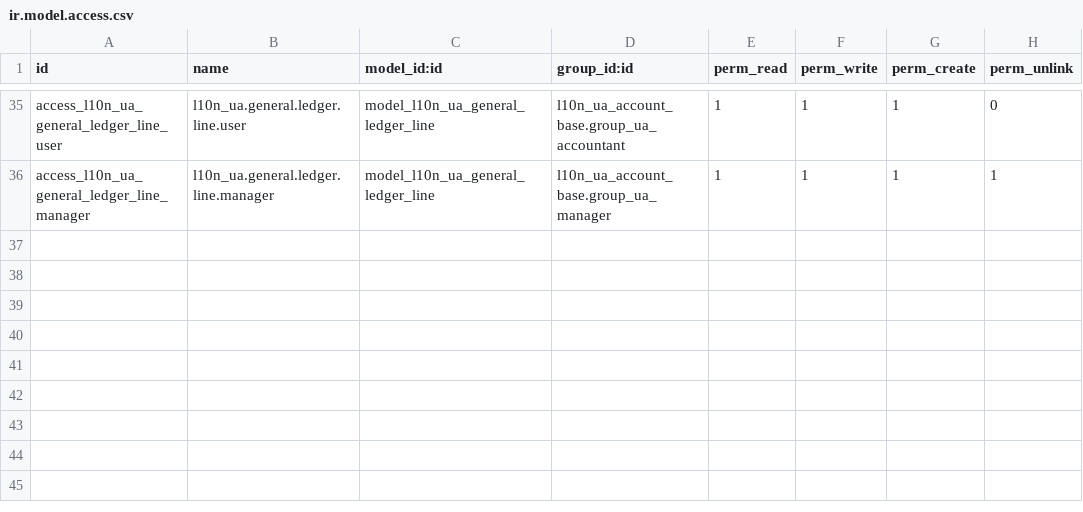
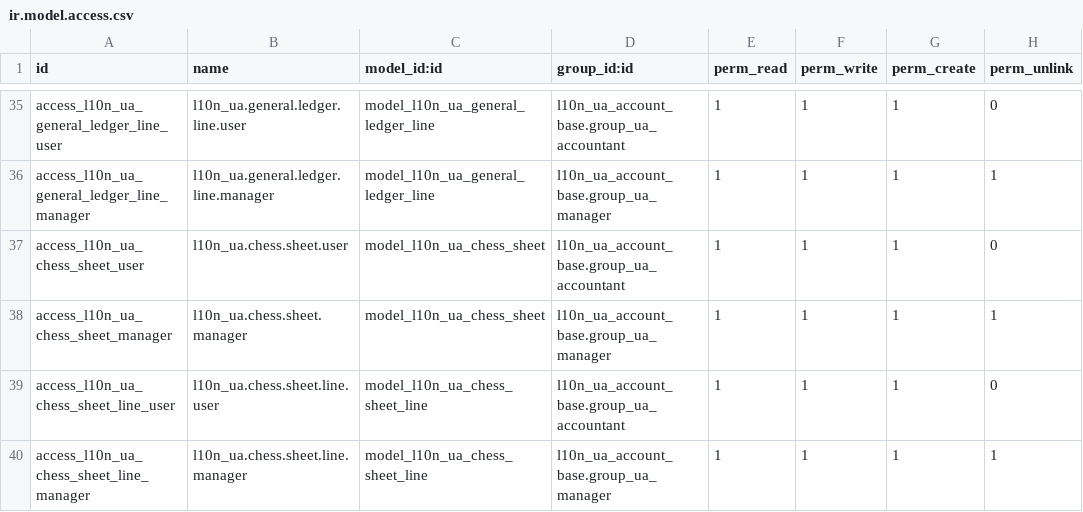
Before and after one commit to ForcePushAndPray/l10n_ua, a CSV file: l10n_ua_account_base/security/ir.model.access.csv, drawn as a sheet; only a part is shown, gaps mark what is left out.

```diff
--- a/l10n_ua_account_base/security/ir.model.access.csv
+++ b/l10n_ua_account_base/security/ir.model.access.csv
@@ -36 +36,5 @@ access_l10n_ua_general_ledger_line_user,l10n_ua.general.ledger.line.user,model_l
 access_l10n_ua_general_ledger_line_manager,l10n_ua.general.ledger.line.manager,model_l10n_ua_general_ledger_line,l10n_ua_account_base.group_ua_manager,1,1,1,1
+access_l10n_ua_chess_sheet_user,l10n_ua.chess.sheet.user,model_l10n_ua_chess_sheet,l10n_ua_account_base.group_ua_accountant,1,1,1,0
+access_l10n_ua_chess_sheet_manager,l10n_ua.chess.sheet.manager,model_l10n_ua_chess_sheet,l10n_ua_account_base.group_ua_manager,1,1,1,1
+access_l10n_ua_chess_sheet_line_user,l10n_ua.chess.sheet.line.user,model_l10n_ua_chess_sheet_line,l10n_ua_account_base.group_ua_accountant,1,1,1,0
+access_l10n_ua_chess_sheet_line_manager,l10n_ua.chess.sheet.line.manager,model_l10n_ua_chess_sheet_line,l10n_ua_account_base.group_ua_manager,1,1,1,1
```
Also changed, not shown: 8 other files.
